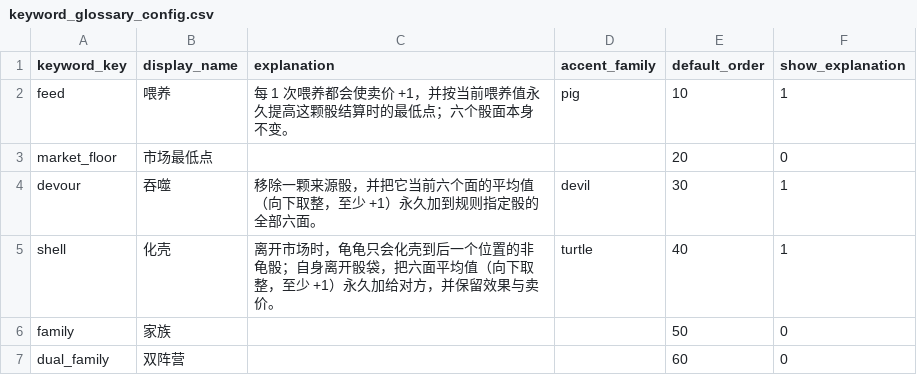
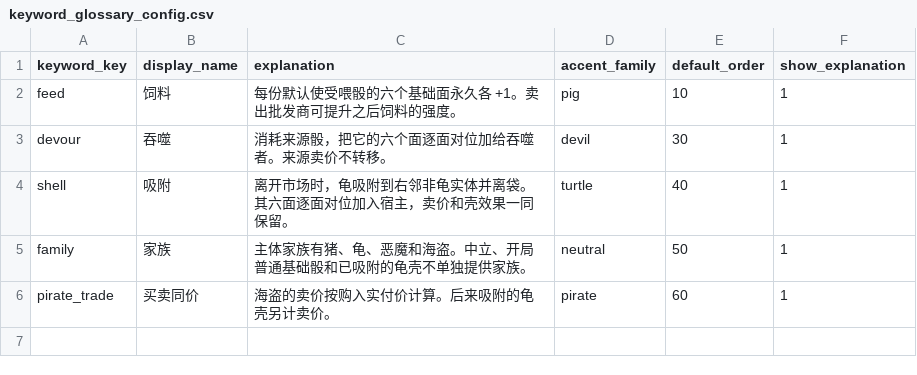
Before and after one commit to Mrhaha/wabishi, a CSV file: Assets/Resources/Data/keyword_glossary_config.csv, drawn as a sheet.

```diff
--- a/Assets/Resources/Data/keyword_glossary_config.csv
+++ b/Assets/Resources/Data/keyword_glossary_config.csv
@@ -1,7 +1,6 @@
 keyword_key,display_name,explanation,accent_family,default_order,show_explanation
-feed,喂养,每 1 次喂养都会使卖价 +1，并按当前喂养值永久提高这颗骰结算时的最低点；六个骰面本身不变。,pig,10,1
-market_floor,市场最低点,,,20,0
-devour,吞噬,移除一颗来源骰，并把它当前六个面的平均值（向下取整，至少 +1）永久加到规则指定骰的全部六面。,devil,30,1
-shell,化壳,离开市场时，龟龟只会化壳到后一个位置的非龟骰；自身离开骰袋，把六面平均值（向下取整，至少 +1）永久加给对方，并保留效果与卖价。,turtle,40,1
-family,家族,,,50,0
-dual_family,双阵营,,,60,0
+feed,饲料,每份默认使受喂骰的六个基础面永久各 +1。卖出批发商可提升之后饲料的强度。,pig,10,1
+devour,吞噬,消耗来源骰，把它的六个面逐面对位加给吞噬者。来源卖价不转移。,devil,30,1
+shell,吸附,离开市场时，龟吸附到右邻非龟实体并离袋。其六面逐面对位加入宿主，卖价和壳效果一同保留。,turtle,40,1
+family,家族,主体家族有猪、龟、恶魔和海盗。中立、开局普通基础骰和已吸附的龟壳不单独提供家族。,neutral,50,1
+pirate_trade,买卖同价,海盗的卖价按购入实付价计算。后来吸附的龟壳另计卖价。,pirate,60,1
```
Also changed, not shown: Assets/Resources/Art/MainGame/Flow/main_game_led_font_map.csv, Assets/Resources/Data/dice_market_config.csv, 28 other files.
